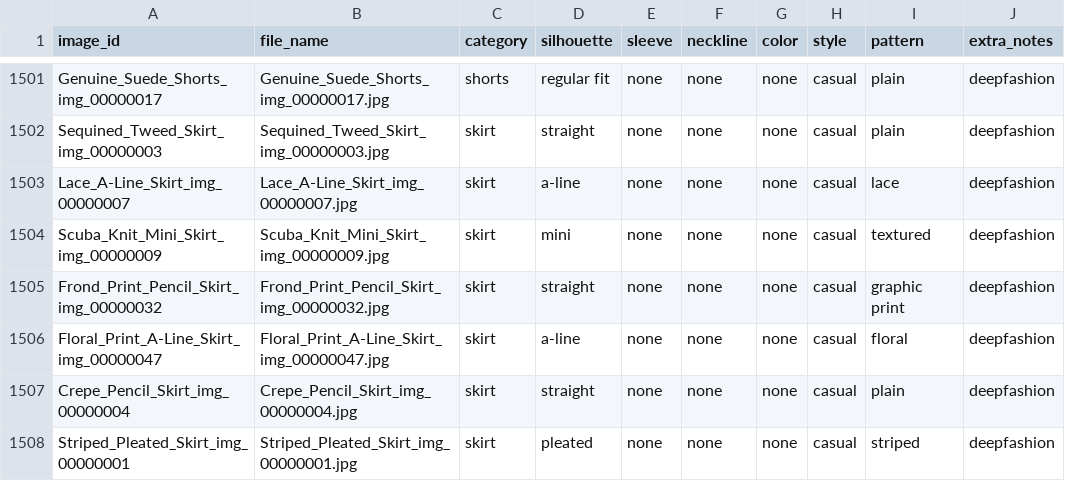
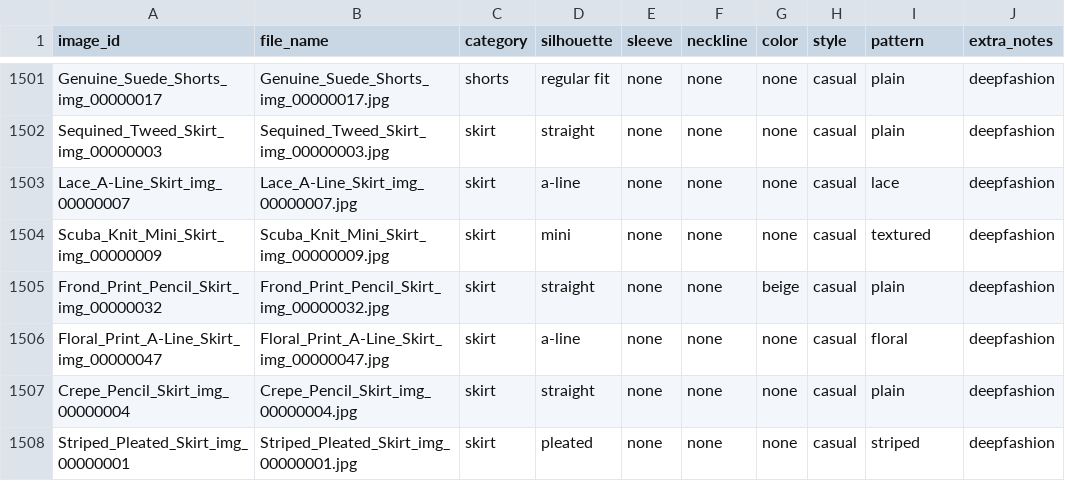
Before and after one commit to r-vansh/fashion-retrieval-app, a CSV file: metadata.csv, drawn as a sheet; only a part is shown, gaps mark what is left out.

Commit message:
updated some images keywords

```diff
--- a/metadata.csv
+++ b/metadata.csv
@@ -1504,3 +1504,3 @@ Lace_A-Line_Skirt_img_00000007,Lace_A-Line_Skirt_img_00000007.jpg,skirt,a-line,n
 Scuba_Knit_Mini_Skirt_img_00000009,Scuba_Knit_Mini_Skirt_img_00000009.jpg,skirt,mini,none,none,none,casual,textured,deepfashion
-Frond_Print_Pencil_Skirt_img_00000032,Frond_Print_Pencil_Skirt_img_00000032.jpg,skirt,straight,none,none,none,casual,graphic print,deepfashion
+Frond_Print_Pencil_Skirt_img_00000032,Frond_Print_Pencil_Skirt_img_00000032.jpg,skirt,straight,none,none,beige,casual,plain,deepfashion
 Floral_Print_A-Line_Skirt_img_00000047,Floral_Print_A-Line_Skirt_img_00000047.jpg,skirt,a-line,none,none,none,casual,floral,deepfashion
```
